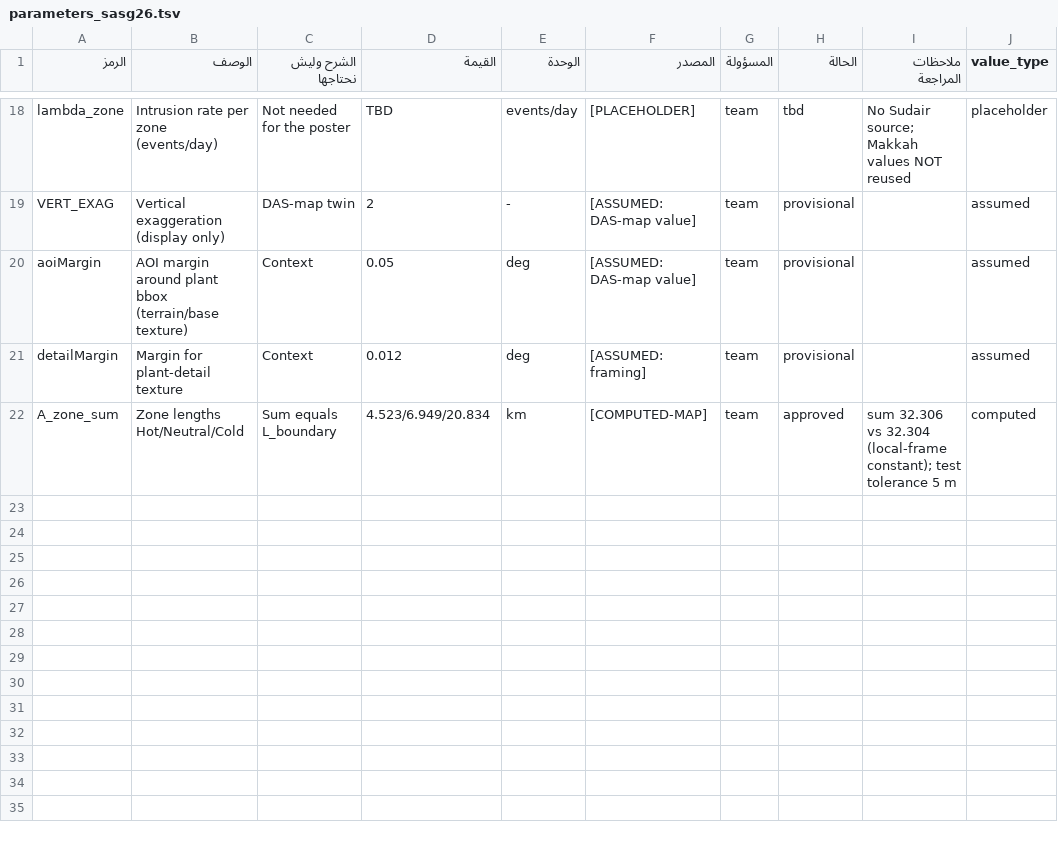
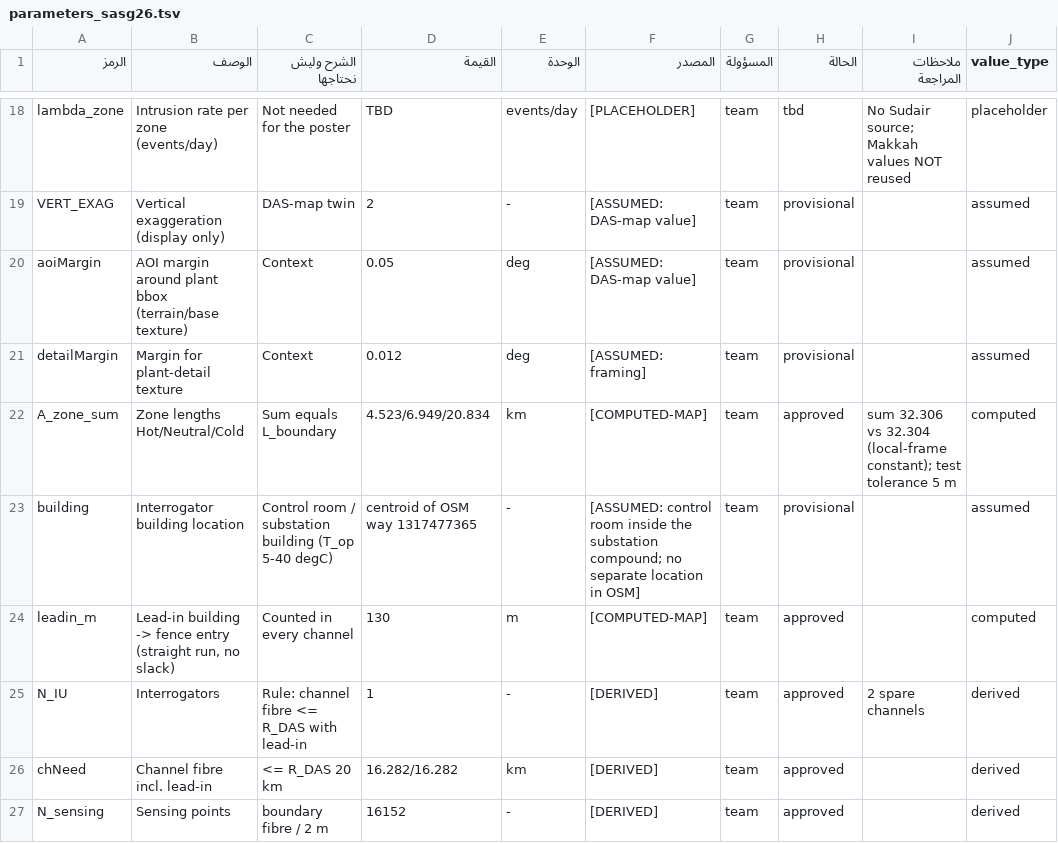
Before and after one commit to aljoudm/sasg26, a TSV file: config/parameters_sasg26.tsv, drawn as a sheet; only a part is shown, gaps mark what is left out.

```diff
--- a/config/parameters_sasg26.tsv
+++ b/config/parameters_sasg26.tsv
@@ -22 +22,6 @@ detailMargin	Margin for plant-detail texture	Context	0.012	deg	[ASSUMED: framing
 A_zone_sum	Zone lengths Hot/Neutral/Cold	Sum equals L_boundary	4.523/6.949/20.834	km	[COMPUTED-MAP]	team	approved	sum 32.306 vs 32.304 (local-frame constant); test tolerance 5 m	computed
+building	Interrogator building location	Control room / substation building (T_op 5-40 degC)	centroid of OSM way 1317477365	-	[ASSUMED: control room inside the substation compound; no separate location in OSM]	team	provisional		assumed
+leadin_m	Lead-in building -> fence entry (straight run, no slack)	Counted in every channel	130	m	[COMPUTED-MAP]	team	approved		computed
+N_IU	Interrogators	Rule: channel fibre <= R_DAS with lead-in	1	-	[DERIVED]	team	approved	2 spare channels	derived
+chNeed	Channel fibre incl. lead-in	<= R_DAS 20 km	16.282/16.282	km	[DERIVED]	team	approved		derived
+N_sensing	Sensing points	boundary fibre / 2 m	16152	-	[DERIVED]	team	approved		derived
```
Also changed, not shown: 5 other files.
